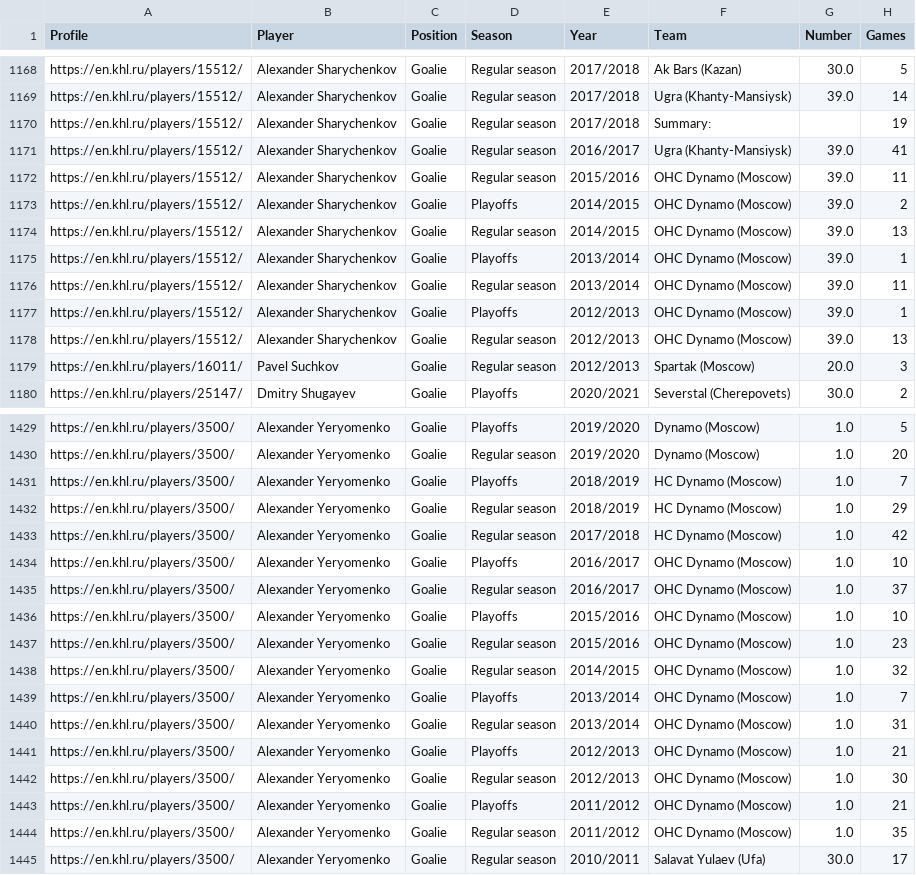
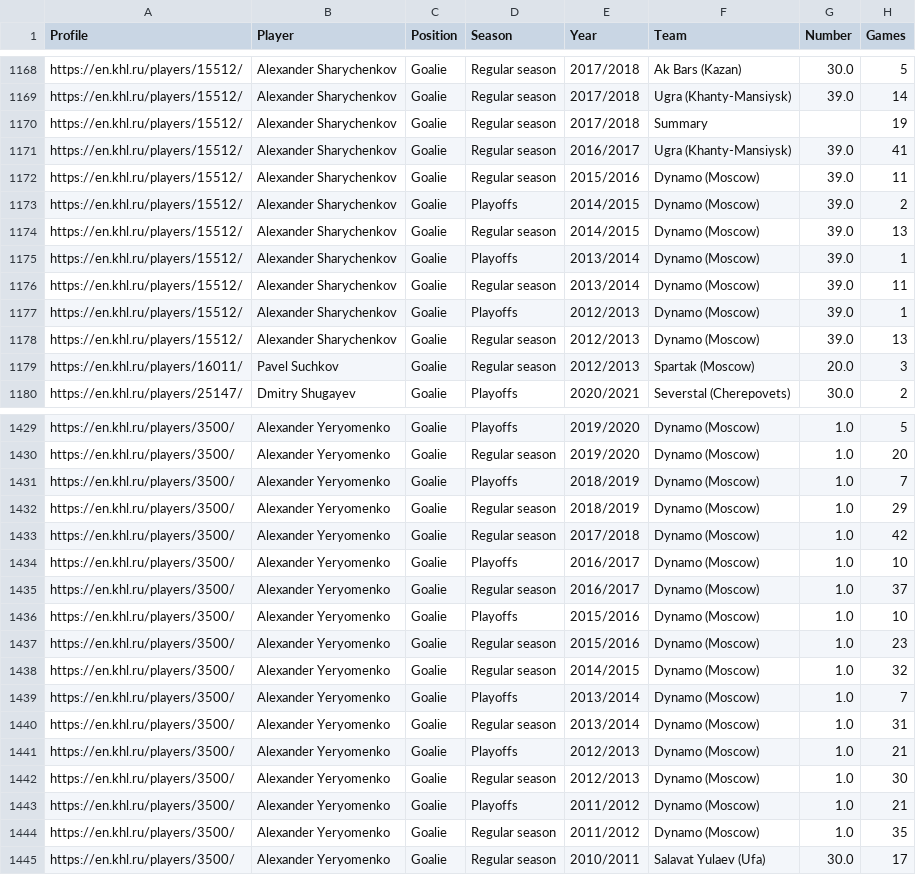
Before and after one commit to Dark-Hobbit/khl, a CSV file: data/players/goalies_season.csv, drawn as a sheet; only a part is shown, gaps mark what is left out; the diff covers the shown part only; the diff names each change by its address in the sheet, - before the commit and + after, or states it on an @@ line.

Commit message:
Fixed team names
Both season and match statistics had Dynamo Msk team recorded using several different names despite being the same team. They were combined back into one entity.

Match statistics used shortcuts of team names, they were replaced with proper names including regions as in season statistics.

```diff
--- a/data/players/goalies_season.csv
+++ b/data/players/goalies_season.csv
-F1170 (Team): Summary:
+F1170 (Team): Summary
-F1172:F1178 (Team): OHC Dynamo (Moscow)
+F1172:F1178 (Team): Dynamo (Moscow)
-F1431:F1433 (Team): HC Dynamo (Moscow)
+F1431:F1433 (Team): Dynamo (Moscow)
-F1434:F1444 (Team): OHC Dynamo (Moscow)
+F1434:F1444 (Team): Dynamo (Moscow)
```
Also changed, not shown: 85 edited cells elsewhere in this file, 3 other files.
